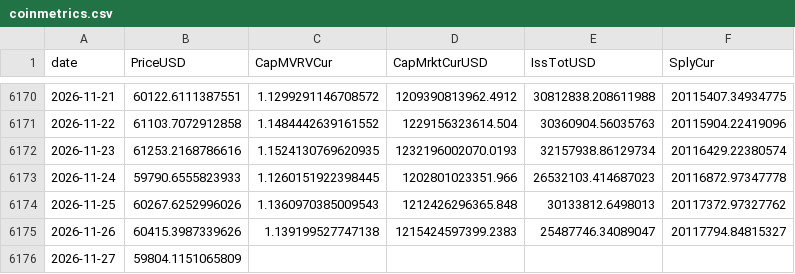
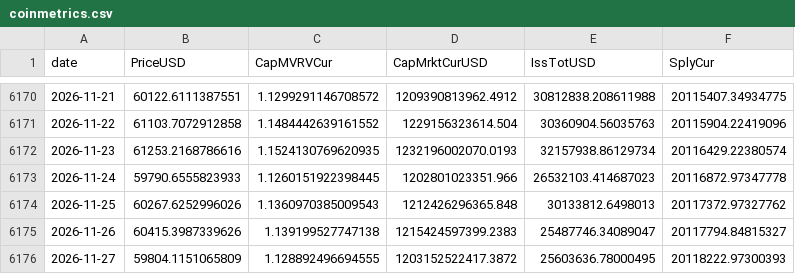
Before and after one commit to OzVii/bitcoin-cycle, a CSV file: data/coinmetrics.csv, drawn as a sheet; only a part is shown, gaps mark what is left out.

```diff
--- a/data/coinmetrics.csv
+++ b/data/coinmetrics.csv
@@ -6175,2 +6175,2 @@ date,PriceUSD,CapMVRVCur,CapMrktCurUSD,IssTotUSD,SplyCur
 2026-11-26,60415.3987339626,1.139199527747138,1215424597399.2383,25487746.34089047,20117794.84815327
-2026-11-27,59804.1151065809,,,,
+2026-11-27,59804.1151065809,1.128892496694555,1203152522417.3872,25603636.78000495,20118222.97300393
```
Also changed, not shown: data/ohlc_daily.csv, 3 other files.
